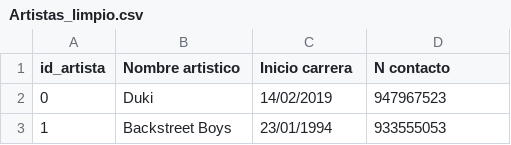
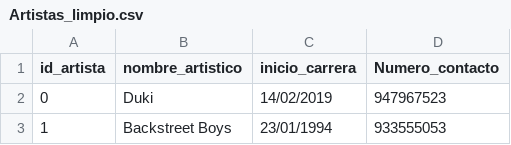
Before and after one commit to Borjampm/Proyecto_BDD, a CSV file: Entrega 2/Datos Impares/Artistas_limpio.csv, drawn as a sheet; only a part is shown.

```diff
--- a/Entrega 2/Datos Impares/Artistas_limpio.csv
+++ b/Entrega 2/Datos Impares/Artistas_limpio.csv
@@ -1,2 +1,2 @@
-id_artista,Nombre artistico,Inicio carrera,N contacto
+id_artista,nombre_artistico,inicio_carrera,Numero_contacto
 0,Duki,14/02/2019,947967523
```
Also changed, not shown: Entrega 2/Datos Impares/Eventos_limpio.csv, Entrega 2/Datos Impares/Hospedajes y traslados_limpio.csv, 3 other files.
